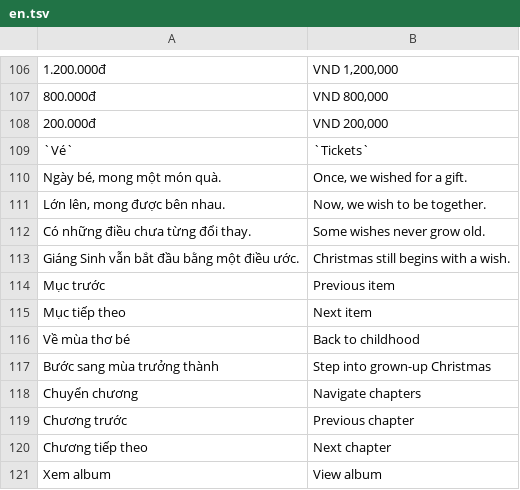
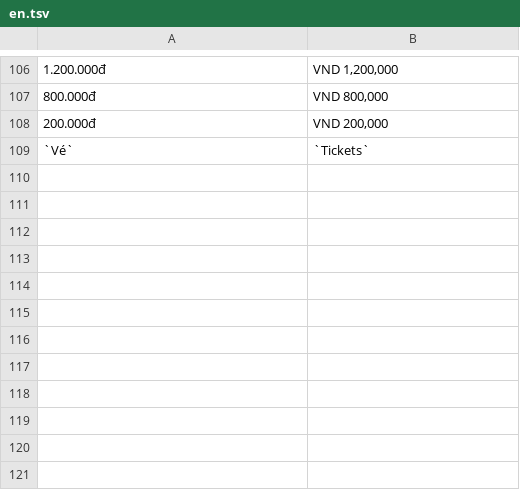
Before and after one commit to Roylle/christmas2026, a TSV file: scripts/en.tsv, drawn as a sheet; only a part is shown, gaps mark what is left out; the diff names each change by its address in the sheet, - before the commit and + after, or states it on an @@ line.

Commit message:
Revert "Refine paper-cut chapters, seasonal storytelling and progressive loading"
This reverts commit da70e26897d91e5b563c6e7ef84c208f3a281c17.

```diff
--- a/scripts/en.tsv
+++ b/scripts/en.tsv
-row 110: Ngày bé, mong một món quà. | Once, we wished for a gift.
-row 111: Lớn lên, mong được bên nhau. | Now, we wish to be together.
-row 112: Có những điều chưa từng đổi thay. | Some wishes never grow old.
-row 113: Giáng Sinh vẫn bắt đầu bằng một điều ước. | Christmas still begins with a wish.
-row 114: Mục trước | Previous item
-row 115: Mục tiếp theo | Next item
-row 116: Về mùa thơ bé | Back to childhood
-row 117: Bước sang mùa trưởng thành | Step into grown-up Christmas
-row 118: Chuyển chương | Navigate chapters
-row 119: Chương trước | Previous chapter
-row 120: Chương tiếp theo | Next chapter
-row 121: Xem album | View album
```
Also changed, not shown: 50 other files.
